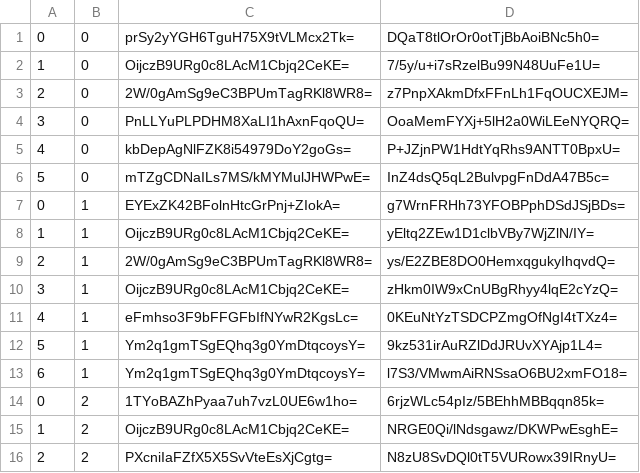
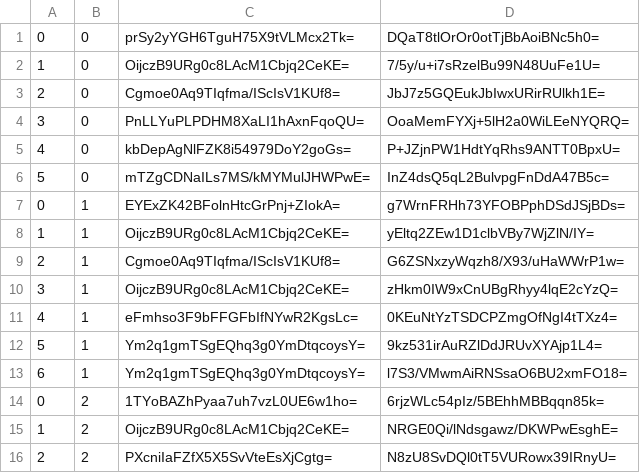
Before and after one commit to counterfitninja/chilled-overworld, a CSV file: tiles/zoom.-2/metadata/k.0.0.csv, drawn as a sheet; only a part is shown.

```diff
--- a/tiles/zoom.-2/metadata/k.0.0.csv
+++ b/tiles/zoom.-2/metadata/k.0.0.csv
@@ -2,3 +2,3 @@
 1,0,OijczB9URg0c8LAcM1Cbjq2CeKE=,7/5y/u+i7sRzelBu99N48UuFe1U=
-2,0,2W/0gAmSg9eC3BPUmTagRKl8WR8=,z7PnpXAkmDfxFFnLh1FqOUCXEJM=
+2,0,Cgmoe0Aq9TIqfma/IScIsV1KUf8=,JbJ7z5GQEukJbIwxURirRUlkh1E=
 3,0,PnLLYuPLPDHM8XaLI1hAxnFqoQU=,OoaMemFYXj+5lH2a0WiLEeNYQRQ=
@@ -8,3 +8,3 @@
 1,1,OijczB9URg0c8LAcM1Cbjq2CeKE=,yEltq2ZEw1D1clbVBy7WjZlN/IY=
-2,1,2W/0gAmSg9eC3BPUmTagRKl8WR8=,ys/E2ZBE8DO0HemxqgukyIhqvdQ=
+2,1,Cgmoe0Aq9TIqfma/IScIsV1KUf8=,G6ZSNxzyWqzh8/X93/uHaWWrP1w=
 3,1,OijczB9URg0c8LAcM1Cbjq2CeKE=,zHkm0IW9xCnUBgRhyy4lqE2cYzQ=
```
Also changed, not shown: tiles/zoom.-1/metadata/k.0.0.csv, tiles/zoom.-3/metadata/k.0.0.csv, 29 other files.
